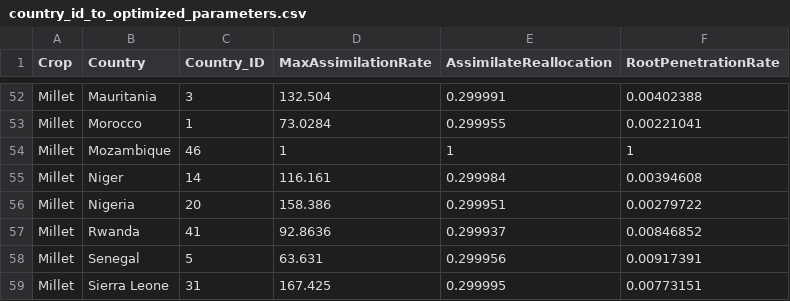
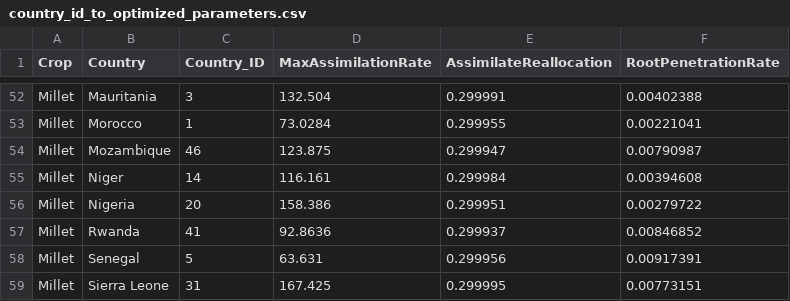
Before and after one commit to zalf-rpm/monica_africa, a CSV file: data/country_id_to_optimized_parameters.csv, drawn as a sheet; only a part is shown, gaps mark what is left out.

Commit message:
Update country_id_to_optimized_parameters.csv

```diff
--- a/data/country_id_to_optimized_parameters.csv
+++ b/data/country_id_to_optimized_parameters.csv
@@ -53,3 +53,3 @@ Millet,Mauritania,3,132.504,0.299991,0.00402388
 Millet,Morocco,1,73.0284,0.299955,0.00221041
-Millet,Mozambique,46,1,1,1
+Millet,Mozambique,46,123.875,0.299947,0.00790987
 Millet,Niger,14,116.161,0.299984,0.00394608
```
